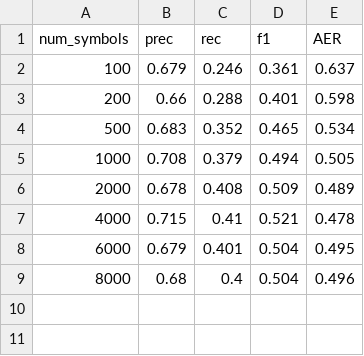
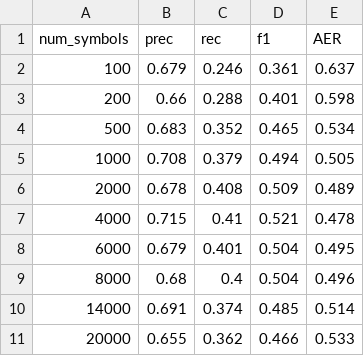
Before and after one commit to anebz/thesis, a CSV file: reports/scores_dropout_bpe/no space/0.5/scores_ns_0.5_thres.csv, drawn as a sheet; the diff names each change by its address in the sheet, - before the commit and + after, or states it on an @@ line.

```diff
--- a/reports/scores_dropout_bpe/no space/0.5/scores_ns_0.5_thres.csv
+++ b/reports/scores_dropout_bpe/no space/0.5/scores_ns_0.5_thres.csv
+row 10: 14000 | 0.691 | 0.374 | 0.485 | 0.514
+row 11: 20000 | 0.655 | 0.362 | 0.466 | 0.533
```
Also changed, not shown: reports/scores_dropout_bpe/no space/0.5/scores_ns_0.3_thres.csv, reports/scores_dropout_bpe/no space/0.5/scores_ns_0.7_thres.csv, 14 other files.
